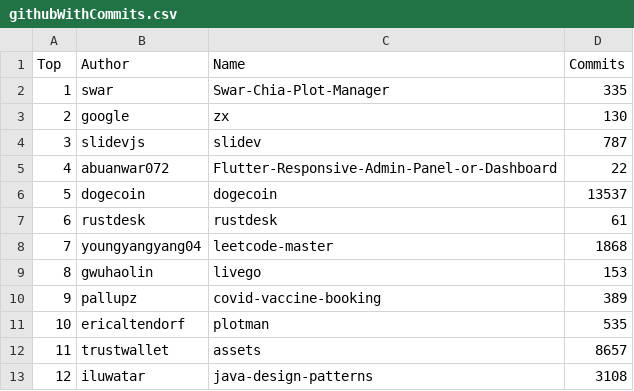
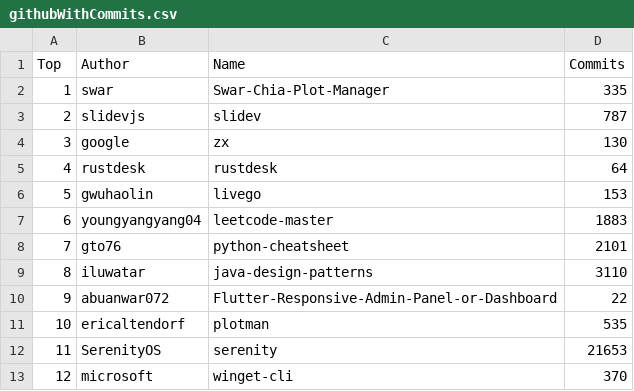
Before and after one commit to afdezfraga/afdezfraga.github.io, a CSV file: githubWithCommits.csv, drawn as a sheet; only a part is shown; the diff covers the shown part only.

```diff
--- a/githubWithCommits.csv
+++ b/githubWithCommits.csv
@@ -2,12 +2,12 @@ Top,Author,Name,Commits
 1,swar,Swar-Chia-Plot-Manager,335
-2,google,zx,130
-3,slidevjs,slidev,787
-4,abuanwar072,Flutter-Responsive-Admin-Panel-or-Dashboard,22
-5,dogecoin,dogecoin,13537
-6,rustdesk,rustdesk,61
-7,youngyangyang04,leetcode-master,1868
-8,gwuhaolin,livego,153
-9,pallupz,covid-vaccine-booking,389
+2,slidevjs,slidev,787
+3,google,zx,130
+4,rustdesk,rustdesk,64
+5,gwuhaolin,livego,153
+6,youngyangyang04,leetcode-master,1883
+7,gto76,python-cheatsheet,2101
+8,iluwatar,java-design-patterns,3110
+9,abuanwar072,Flutter-Responsive-Admin-Panel-or-Dashboard,22
 10,ericaltendorf,plotman,535
-11,trustwallet,assets,8657
-12,iluwatar,java-design-patterns,3108
+11,SerenityOS,serenity,21653
+12,microsoft,winget-cli,370
```
Also changed, not shown: 36 edited cells elsewhere in this file, 1 other file.
